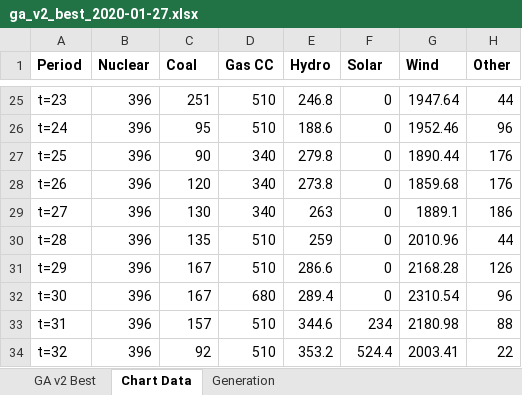
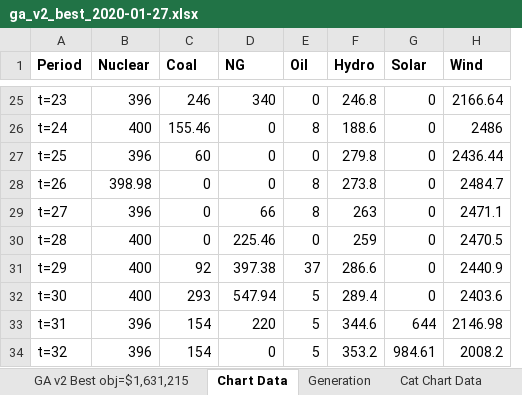
Before and after one commit to dmartin357/TM_UnitCommitment, an Excel workbook: testing/results/ga_v2_best_2020-01-27.xlsx, sheet Chart Data, drawn as a sheet; only a part is shown, gaps mark what is left out; values as stored, in another font and other column widths than the file's, no borders; removed rows and columns are numbered as before the commit, all else as after; the diff covers the shown part only; the diff names each change by its address in the sheet, - before the commit and + after, or states it on an @@ line.

```diff
--- a/testing/results/ga_v2_best_2020-01-27.xlsx (sheet Chart Data)
+++ b/testing/results/ga_v2_best_2020-01-27.xlsx (sheet Chart Data)
-sheet tab: GA v2 Best
+sheet tab: GA v2 Best obj=$1,631,215
+sheet tab: Cat Chart Data
+column E (Oil), rows 25-34: 0 | 8 | 0 | 8 | 8 | 0 | 37 | 5 | 5 | 5
-column H (Other), rows 25-34: 44 | 96 | 176 | 176 | 186 | 44 | 126 | 96 | 88 | 22
-D1: Gas CC
+D1: NG
-C25 (Coal): 251
+C25 (Coal): 246
-D25 (NG): 510
+D25 (NG): 340
-H25 (Wind): 1947.64
+H25 (Wind): 2166.64
-B26 (Nuclear): 396
+B26 (Nuclear): 400
-C26 (Coal): 95
+C26 (Coal): 155.46
-D26 (NG): 510
+D26 (NG): 0
-H26 (Wind): 1952.46
+H26 (Wind): 2486
-C27 (Coal): 90
+C27 (Coal): 60
-D27:D28 (NG): 340
+D27:D28 (NG): 0
-H27 (Wind): 1890.44
+H27 (Wind): 2436.44
-B28 (Nuclear): 396
+B28 (Nuclear): 398.98
-C28 (Coal): 120
+C28 (Coal): 0
-H28 (Wind): 1859.68
+H28 (Wind): 2484.7
-C29 (Coal): 130
+C29 (Coal): 0
-D29 (NG): 340
+D29 (NG): 66
-H29 (Wind): 1889.1
+H29 (Wind): 2471.1
-B30:B32 (Nuclear): 396
+B30:B32 (Nuclear): 400
-C30 (Coal): 135
+C30 (Coal): 0
-D30 (NG): 510
+D30 (NG): 225.46
-H30 (Wind): 2010.96
+H30 (Wind): 2470.5
-C31 (Coal): 167
+C31 (Coal): 92
-D31 (NG): 510
+D31 (NG): 397.38
-H31 (Wind): 2168.28
+H31 (Wind): 2440.9
-C32 (Coal): 167
+C32 (Coal): 293
-D32 (NG): 680
+D32 (NG): 547.94
-H32 (Wind): 2310.54
+H32 (Wind): 2403.6
-C33 (Coal): 157
+C33 (Coal): 154
-D33 (NG): 510
+D33 (NG): 220
-G33 (Solar): 234
+G33 (Solar): 644
-H33 (Wind): 2180.98
+H33 (Wind): 2146.98
-C34 (Coal): 92
+C34 (Coal): 154
-D34 (NG): 510
+D34 (NG): 0
-G34 (Solar): 524.4
+G34 (Solar): 984.61
-H34 (Wind): 2003.41
+H34 (Wind): 2008.2
```
Also changed, not shown: 128 edited cells elsewhere in this sheet, sheet GA v2 Best obj=$1,631,215, other sheet tabs, charts or pictures, benchmarks/cbc_solution.xlsx, testing/results/stage2_dispatch_2020-01-27.xlsx, 22 other files.
